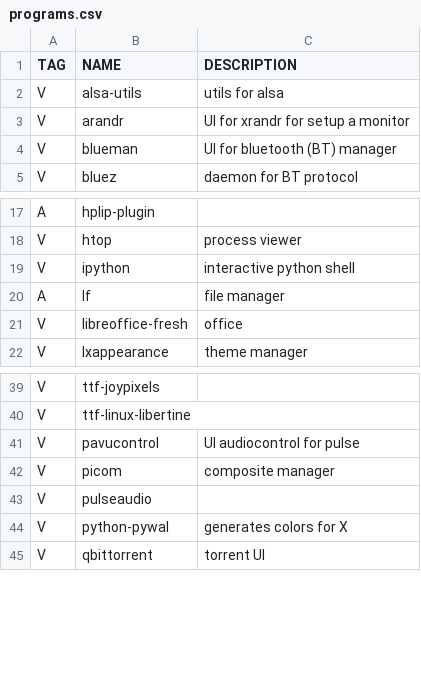
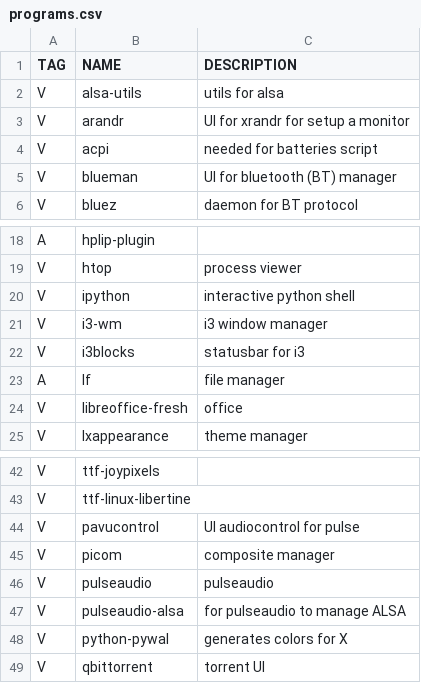
Before and after one commit to 11me/alas, a CSV file: programs.csv, drawn as a sheet; only a part is shown, gaps mark what is left out.

```diff
--- a/programs.csv
+++ b/programs.csv
@@ -3,2 +3,3 @@ V,alsa-utils, utils for alsa
 V,arandr, UI for xrandr for setup a monitor
+V,acpi, needed for batteries script
 V,blueman, UI for bluetooth (BT) manager
@@ -19,2 +20,4 @@ V,htop, process viewer
 V,ipython, interactive python shell
+V,i3-wm, i3 window manager
+V,i3blocks, statusbar for i3
 A,lf, file manager
@@ -42,3 +45,4 @@ V,pavucontrol, UI audiocontrol for pulse
 V,picom, composite manager
-V,pulseaudio,
+V,pulseaudio, pulseaudio
+V,pulseaudio-alsa, for pulseaudio to manage ALSA
 V,python-pywal, generates colors for X
```
Also changed, not shown: 1 other file.
